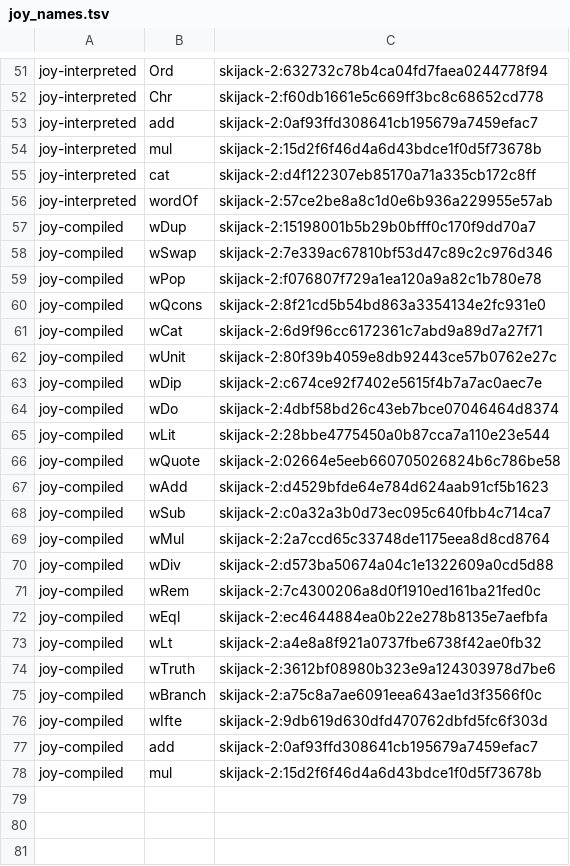
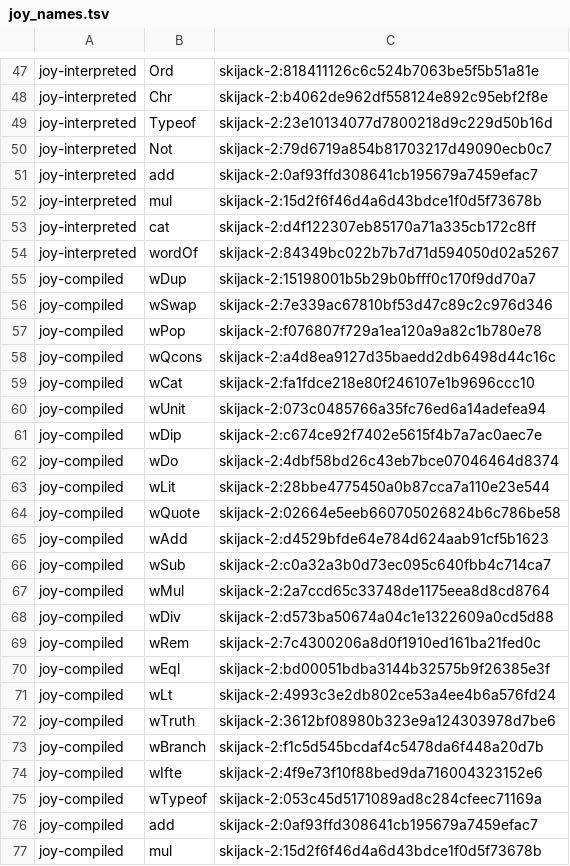
Before and after one commit to sigilante/avon, a TSV file: jets/joy_names.tsv, drawn as a sheet; only a part is shown, gaps mark what is left out; addresses are those after the commit; the diff covers the shown part only; the diff names each change by its address in the sheet, - before the commit and + after, or states it on an @@ line.

```diff
--- a/jets/joy_names.tsv
+++ b/jets/joy_names.tsv
-C47: skijack-2:632732c78b4ca04fd7faea0244778f94
+C47: skijack-2:818411126c6c524b7063be5f5b51a81e
-C48: skijack-2:f60db1661e5c669ff3bc8c68652cd778
+C48: skijack-2:b4062de962df558124e892c95ebf2f8e
+row 49: joy-interpreted | Typeof | skijack-2:23e10134077d7800218d9c229d50b16d
+row 50: joy-interpreted | Not | skijack-2:79d6719a854b81703217d49090ecb0c7
-C54: skijack-2:57ce2be8a8c1d0e6b936a229955e57ab
+C54: skijack-2:84349bc022b7b7d71d594050d02a5267
-C58: skijack-2:8f21cd5b54bd863a3354134e2fc931e0
+C58: skijack-2:a4d8ea9127d35baedd2db6498d44c16c
-C59: skijack-2:6d9f96cc6172361c7abd9a89d7a27f71
+C59: skijack-2:fa1fdce218e80f246107e1b9696ccc10
-C60: skijack-2:80f39b4059e8db92443ce57b0762e27c
+C60: skijack-2:073c0485766a35fc76ed6a14adefea94
-C70: skijack-2:ec4644884ea0b22e278b8135e7aefbfa
+C70: skijack-2:bd00051bdba3144b32575b9f26385e3f
-C71: skijack-2:a4e8a8f921a0737fbe6738f42ae0fb32
+C71: skijack-2:4993c3e2db802ce53a4ee4b6a576fd24
-C73: skijack-2:a75c8a7ae6091eea643ae1d3f3566f0c
+C73: skijack-2:f1c5d545bcdaf4c5478da6f448a20d7b
-C74: skijack-2:9db619d630dfd470762dbfd5fc6f303d
+C74: skijack-2:4f9e73f10f88bed9da716004323152e6
+row 75: joy-compiled | wTypeof | skijack-2:053c45d5171089ad8c284cfeec71169a
```
Also changed, not shown: 4 removed rows and 24 edited cells elsewhere in this file, jets/joy.tsv, 42 other files.
